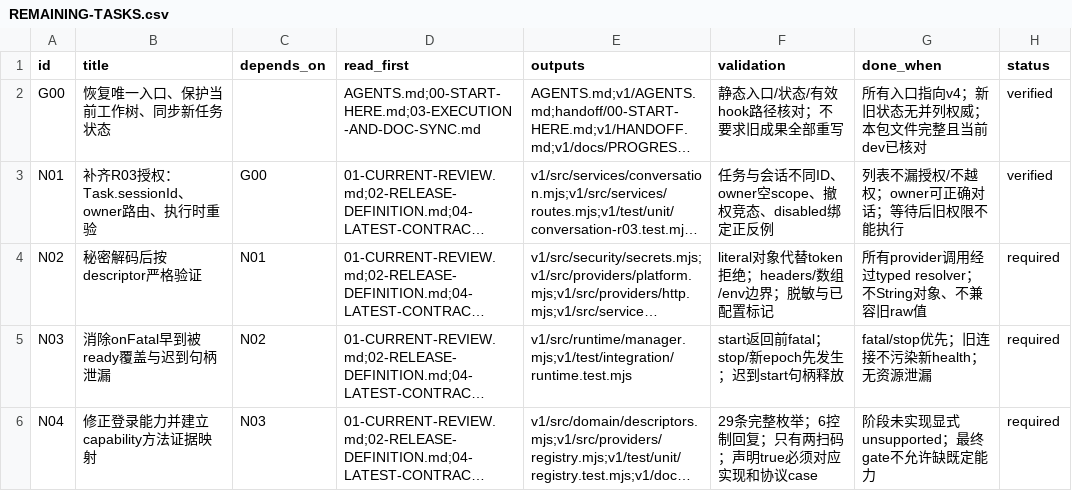
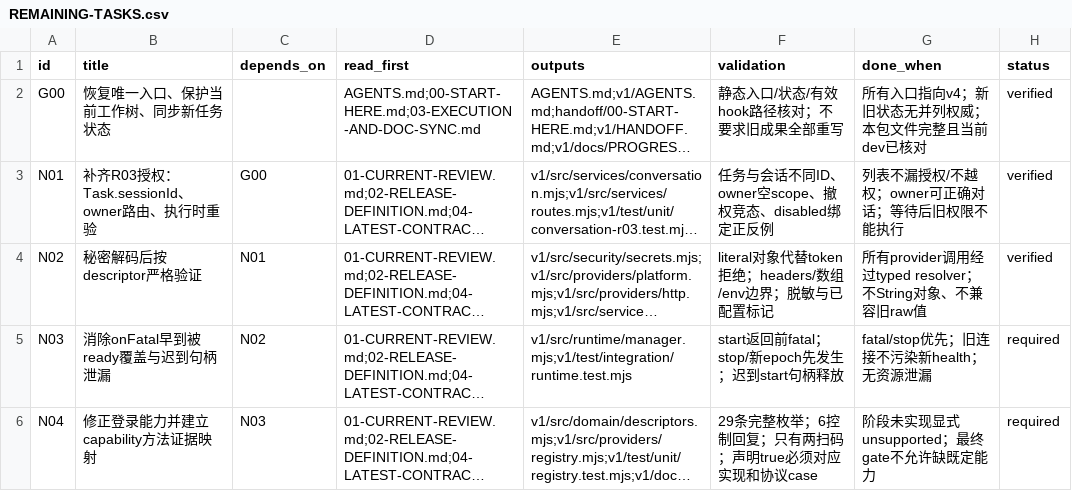
Before and after one commit to CosmicHz/dsh-notifier, a CSV file: docs/developer/v1-release-v4/REMAINING-TASKS.csv, drawn as a sheet; only a part is shown; long unchanged cells end in …; the diff names each change by its address in the sheet, - before the commit and + after, or states it on an @@ line.

Commit message:
N02: typed secret validation after decoding
- resolveSecret validates the decoded value against the field descriptor before
  returning it; a JSON object for a string field is INVALID, not "[object Object]".
- providers/platform.inboundSecrets resolves via the declared inbound secret
  descriptor and rejects any non-string value instead of String()-coercing it.
- accounts reject a literal whose decoded type does not match the field at write time.
- the importer stores literals JSON-encoded (02-DATA), fixing the raw-string path that
  the stricter validation exposed.

check passes (75 source files); npm test 404 pass / 0 fail.

```diff
--- a/docs/developer/v1-release-v4/REMAINING-TASKS.csv
+++ b/docs/developer/v1-release-v4/REMAINING-TASKS.csv
-H4 (status): required
+H4 (status): verified
```
Also changed, not shown: 9 other files.
